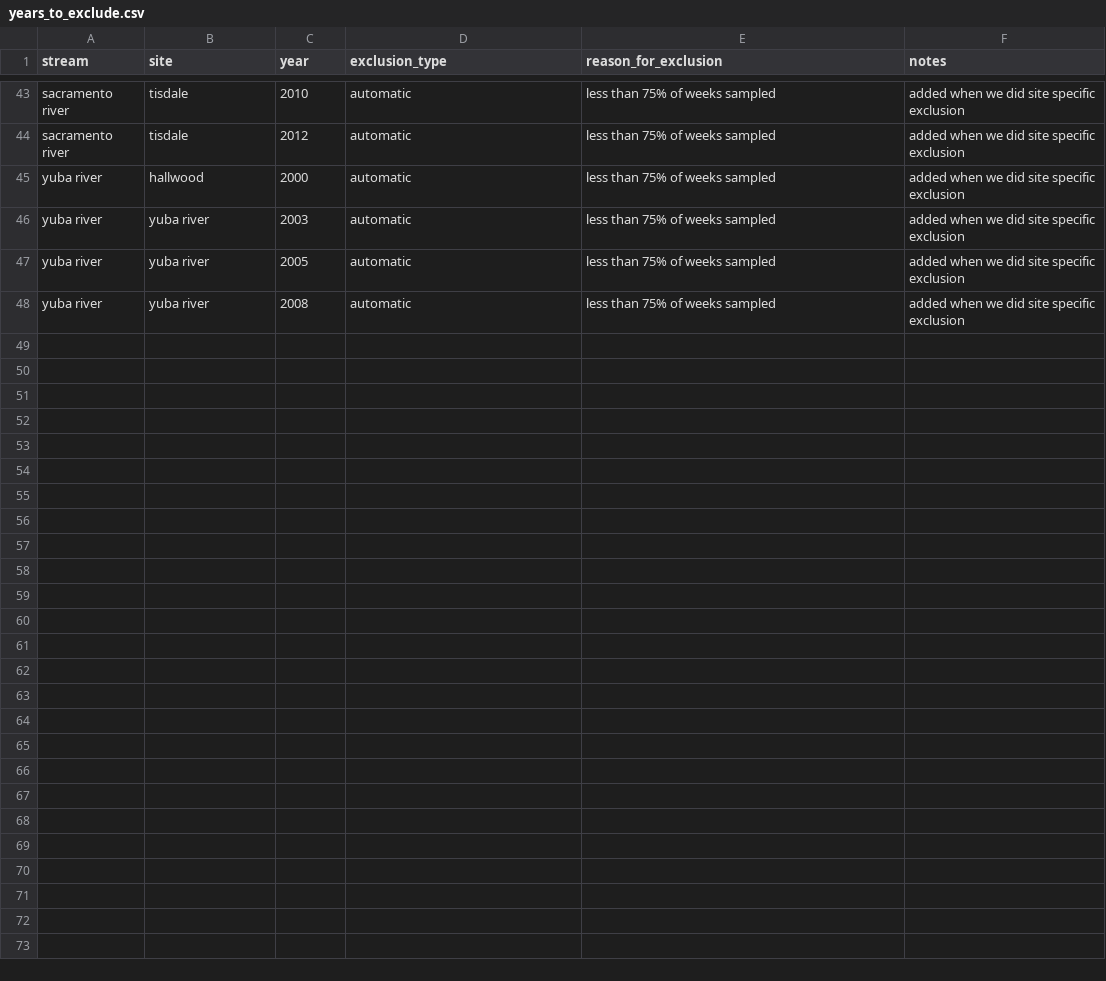
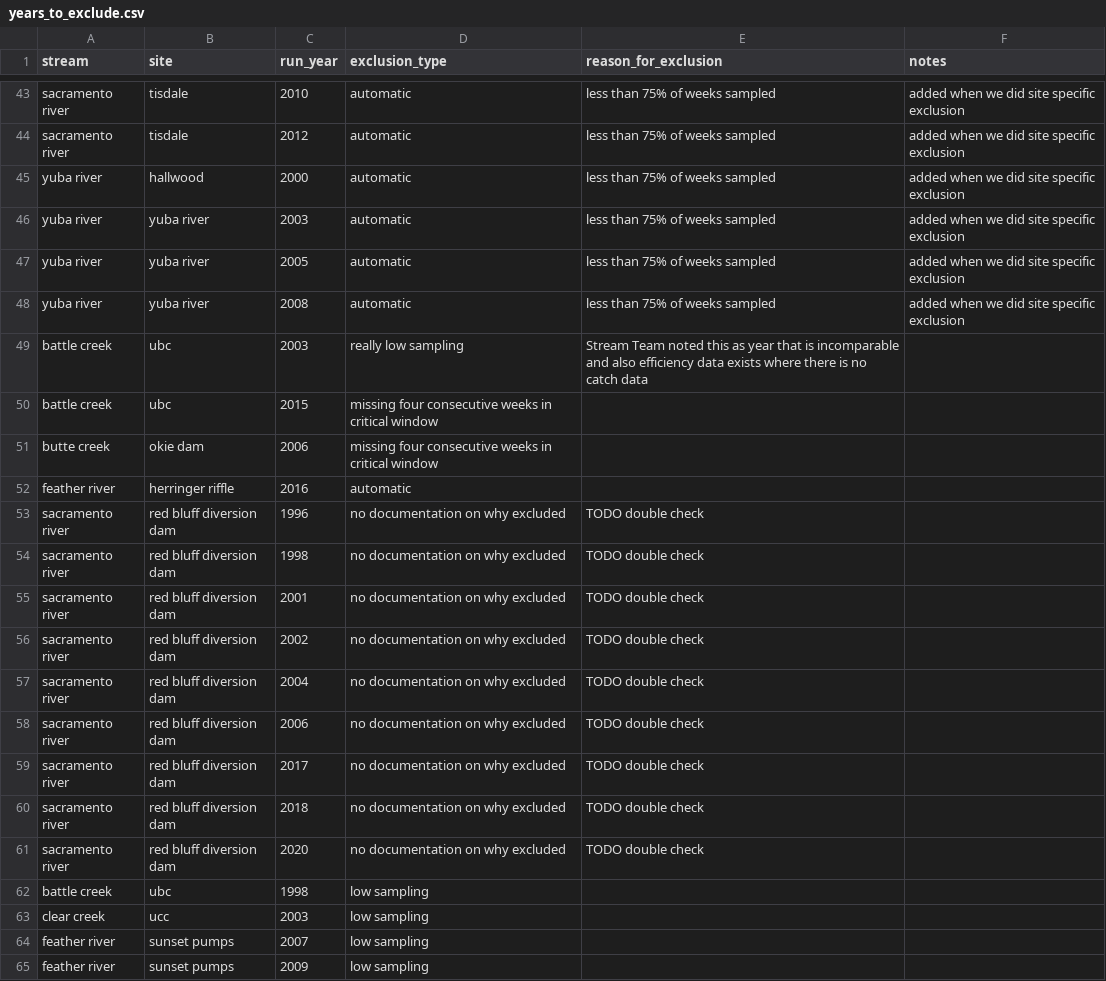
Before and after one commit to SRJPE/SRJPEdata, a CSV file: data-raw/helper-tables/years_to_exclude.csv, drawn as a sheet; only a part is shown, gaps mark what is left out; the diff names each change by its address in the sheet, - before the commit and + after, or states it on an @@ line.

Commit message:
reconciles package and csv years to exclude only use csv

```diff
--- a/data-raw/helper-tables/years_to_exclude.csv
+++ b/data-raw/helper-tables/years_to_exclude.csv
-C1: year
+C1: run_year
+row 49: battle creek | ubc | 2003 | really low sampling | Stream Team noted this as year that is incomparable and also efficiency data exists where there is no catch data
+row 50: battle creek | ubc | 2015 | missing four consecutive weeks in critical window
+row 51: butte creek | okie dam | 2006 | missing four consecutive weeks in critical window
+row 52: feather river | herringer riffle | 2016 | automatic
+row 53: sacramento river | red bluff diversion dam | 1996 | no documentation on why excluded | TODO double check
+row 54: sacramento river | red bluff diversion dam | 1998 | no documentation on why excluded | TODO double check
+row 55: sacramento river | red bluff diversion dam | 2001 | no documentation on why excluded | TODO double check
+row 56: sacramento river | red bluff diversion dam | 2002 | no documentation on why excluded | TODO double check
+row 57: sacramento river | red bluff diversion dam | 2004 | no documentation on why excluded | TODO double check
+row 58: sacramento river | red bluff diversion dam | 2006 | no documentation on why excluded | TODO double check
+row 59: sacramento river | red bluff diversion dam | 2017 | no documentation on why excluded | TODO double check
+row 60: sacramento river | red bluff diversion dam | 2018 | no documentation on why excluded | TODO double check
+row 61: sacramento river | red bluff diversion dam | 2020 | no documentation on why excluded | TODO double check
+row 62: battle creek | ubc | 1998 | low sampling
+row 63: clear creek | ucc | 2003 | low sampling
+row 64: feather river | sunset pumps | 2007 | low sampling
+row 65: feather river | sunset pumps | 2009 | low sampling
```
